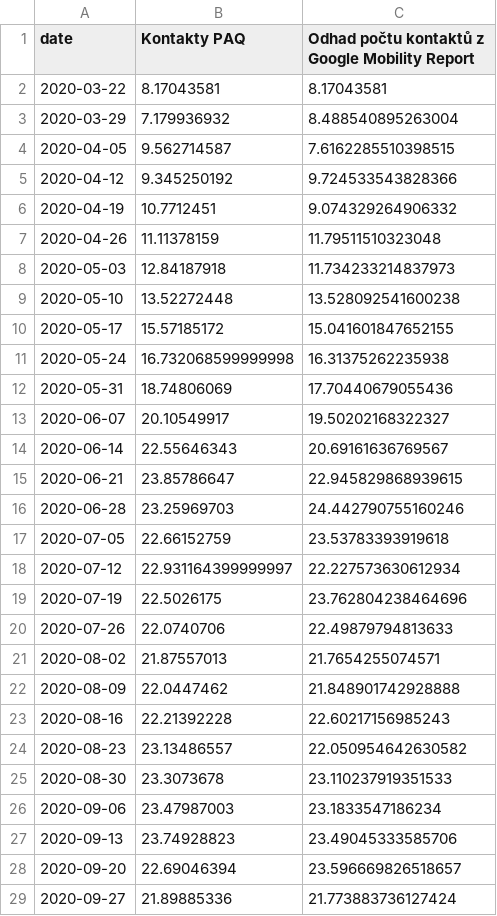
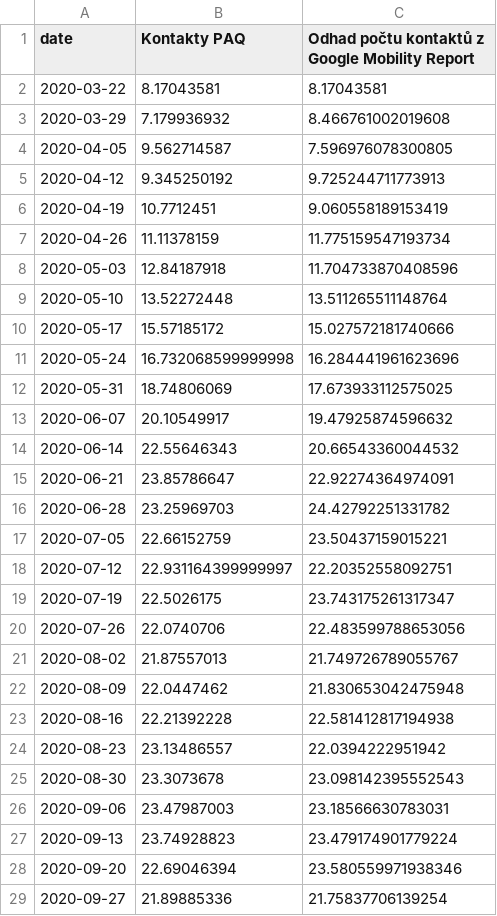
Before and after one commit to bisop-repo/dashboard, a CSV file: paq_vs_google_diff.csv, drawn as a sheet; only a part is shown; the diff covers the shown part only.

```diff
--- a/paq_vs_google_diff.csv
+++ b/paq_vs_google_diff.csv
@@ -2,28 +2,28 @@ date,Kontakty PAQ,Odhad počtu kontaktů z Google Mobility Report
 2020-03-22,8.17043581,8.17043581
-2020-03-29,7.179936932,8.488540895263004
-2020-04-05,9.562714587,7.6162285510398515
-2020-04-12,9.345250192,9.724533543828366
-2020-04-19,10.7712451,9.074329264906332
-2020-04-26,11.11378159,11.79511510323048
-2020-05-03,12.84187918,11.734233214837973
-2020-05-10,13.52272448,13.528092541600238
-2020-05-17,15.57185172,15.041601847652155
-2020-05-24,16.732068599999998,16.31375262235938
-2020-05-31,18.74806069,17.70440679055436
-2020-06-07,20.10549917,19.50202168322327
-2020-06-14,22.55646343,20.69161636769567
-2020-06-21,23.85786647,22.945829868939615
-2020-06-28,23.25969703,24.442790755160246
-2020-07-05,22.66152759,23.53783393919618
-2020-07-12,22.931164399999997,22.227573630612934
-2020-07-19,22.5026175,23.762804238464696
-2020-07-26,22.0740706,22.49879794813633
-2020-08-02,21.87557013,21.7654255074571
-2020-08-09,22.0447462,21.848901742928888
-2020-08-16,22.21392228,22.60217156985243
-2020-08-23,23.13486557,22.050954642630582
-2020-08-30,23.3073678,23.110237919351533
-2020-09-06,23.47987003,23.1833547186234
-2020-09-13,23.74928823,23.49045333585706
-2020-09-20,22.69046394,23.596669826518657
-2020-09-27,21.89885336,21.773883736127424
+2020-03-29,7.179936932,8.466761002019608
+2020-04-05,9.562714587,7.596976078300805
+2020-04-12,9.345250192,9.725244711773913
+2020-04-19,10.7712451,9.060558189153419
+2020-04-26,11.11378159,11.775159547193734
+2020-05-03,12.84187918,11.704733870408596
+2020-05-10,13.52272448,13.511265511148764
+2020-05-17,15.57185172,15.027572181740666
+2020-05-24,16.732068599999998,16.284441961623696
+2020-05-31,18.74806069,17.673933112575025
+2020-06-07,20.10549917,19.47925874596632
+2020-06-14,22.55646343,20.66543360044532
+2020-06-21,23.85786647,22.92274364974091
+2020-06-28,23.25969703,24.42792251331782
+2020-07-05,22.66152759,23.50437159015221
+2020-07-12,22.931164399999997,22.20352558092751
+2020-07-19,22.5026175,23.743175261317347
+2020-07-26,22.0740706,22.483599788653056
+2020-08-02,21.87557013,21.749726789055767
+2020-08-09,22.0447462,21.830653042475948
+2020-08-16,22.21392228,22.581412817194938
+2020-08-23,23.13486557,22.0394222951942
+2020-08-30,23.3073678,23.098142395552543
+2020-09-06,23.47987003,23.18566630783031
+2020-09-13,23.74928823,23.479174901779224
+2020-09-20,22.69046394,23.580559971938346
+2020-09-27,21.89885336,21.75837706139254
```
Also changed, not shown: 29 edited cells elsewhere in this file, paq_vs_google.csv, 6 other files.
